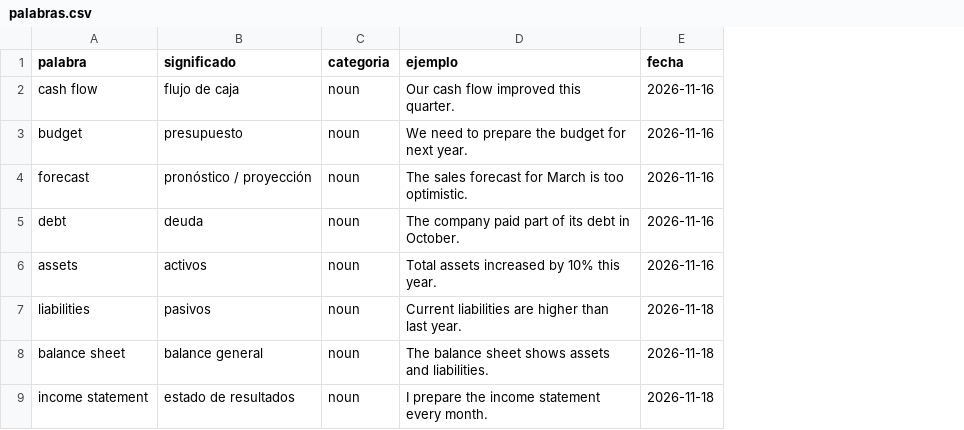
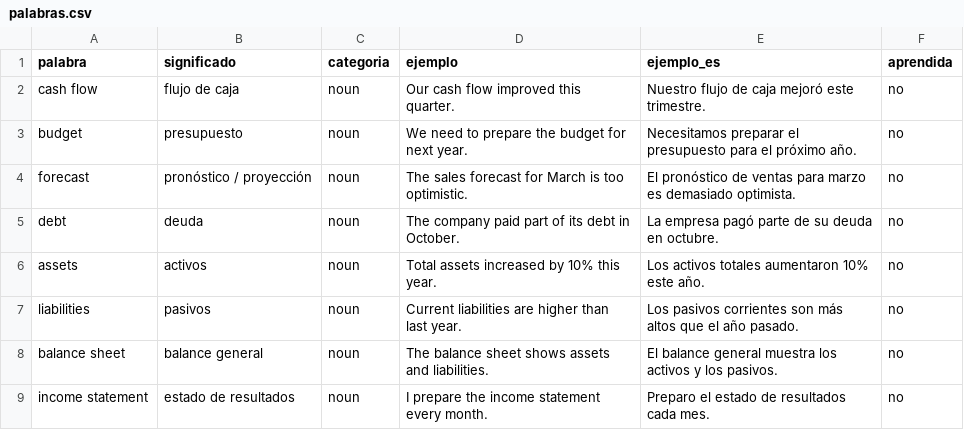
Before and after one commit to jhonanthonyf-arch/Vocabulario-Ingles, a CSV file: palabras.csv, drawn as a sheet; only a part is shown; removed rows and columns are numbered as before the commit, all else as after; the diff names each change by its address in the sheet, - before the commit and + after, or states it on an @@ line.

```diff
--- a/palabras.csv
+++ b/palabras.csv
-column E (fecha), rows 2-9: 2026-11-16 | 2026-11-16 | 2026-11-16 | 2026-11-16 | 2026-11-16 | 2026-11-18 | 2026-11-18 | 2026-11-18
+column E (ejemplo_es), rows 2-9: Nuestro flujo de caja mejoró este trimestre. | Necesitamos preparar el presupuesto para el próximo año. | El pronóstico de ventas para marzo es demasiado optimista. | La empresa pagó parte de su deuda en octubre. | Los activos totales aumentaron 10% este año. | Los pasivos corrientes son más altos que el año pasado. | El balance general muestra los activos y los pasivos. | Preparo el estado de resultados cada mes.
+column F (aprendida), rows 2-9: all no
```
Also changed, not shown: 2 other files.
